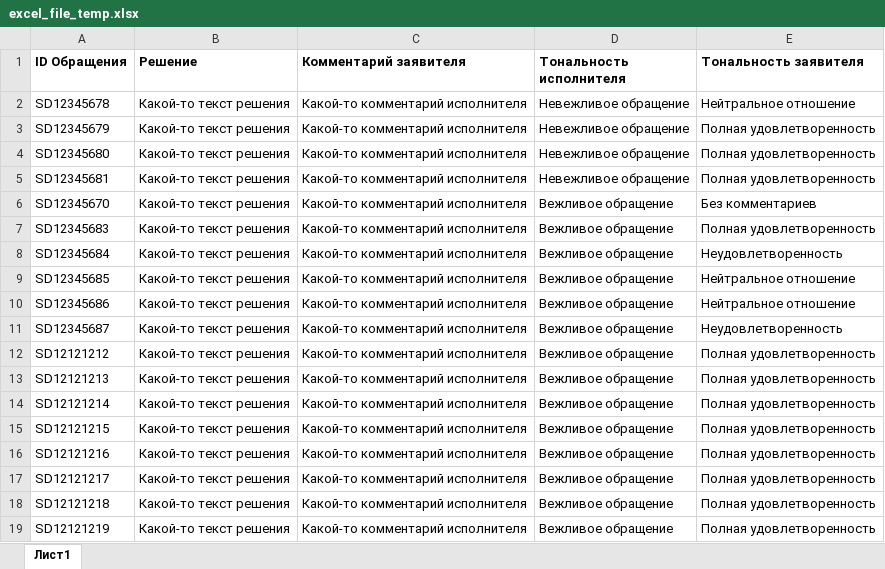
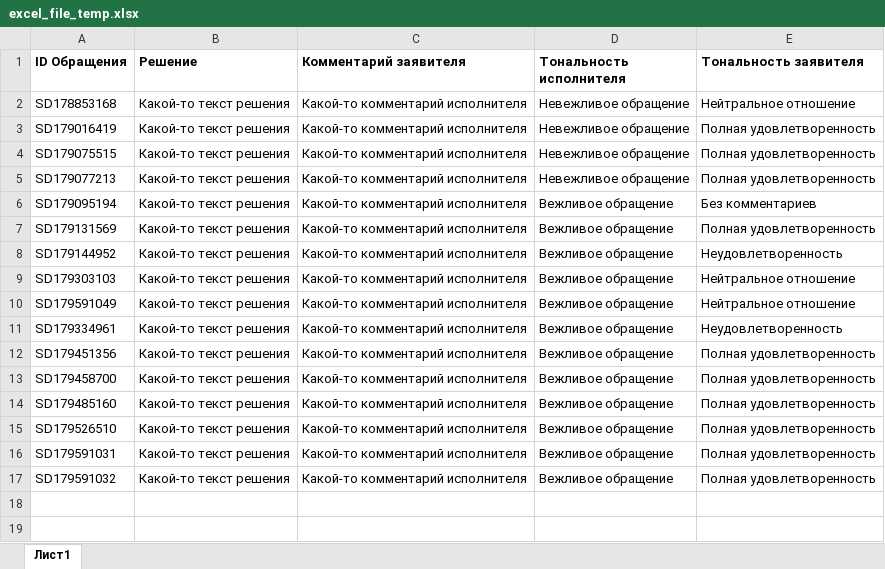
Before and after one commit to KrivoSoft/dashboard, an Excel workbook: data/excel_file_temp.xlsx, sheet Лист1, drawn as a sheet; values as stored, in another font and other column widths than the file's, no borders; removed rows and columns are numbered as before the commit, all else as after; the diff names each change by its address in the sheet, - before the commit and + after, or states it on an @@ line.

```diff
--- a/data/excel_file_temp.xlsx (sheet Лист1)
+++ b/data/excel_file_temp.xlsx (sheet Лист1)
-A2 (ID Обращения): SD12345678
+A2 (ID Обращения): SD178853168
-A3 (ID Обращения): SD12345679
+A3 (ID Обращения): SD179016419
-A4 (ID Обращения): SD12345680
+A4 (ID Обращения): SD179075515
-A5 (ID Обращения): SD12345681
+A5 (ID Обращения): SD179077213
-A6 (ID Обращения): SD12345670
+A6 (ID Обращения): SD179095194
-A7 (ID Обращения): SD12345683
+A7 (ID Обращения): SD179131569
-A8 (ID Обращения): SD12345684
+A8 (ID Обращения): SD179144952
-A9 (ID Обращения): SD12345685
+A9 (ID Обращения): SD179303103
-A10 (ID Обращения): SD12345686
+A10 (ID Обращения): SD179591049
-A11 (ID Обращения): SD12345687
+A11 (ID Обращения): SD179334961
-row 12: SD12121212 | Какой-то текст решения | Какой-то комментарий исполнителя | Вежливое обращение | Полная удовлетворенность
-A12 (ID Обращения): SD12121213
+A12 (ID Обращения): SD179451356
-A13 (ID Обращения): SD12121214
+A13 (ID Обращения): SD179458700
-A14 (ID Обращения): SD12121215
+A14 (ID Обращения): SD179485160
-A15 (ID Обращения): SD12121216
+A15 (ID Обращения): SD179526510
-A16 (ID Обращения): SD12121217
+A16 (ID Обращения): SD179591031
-row 18: SD12121218 | Какой-то текст решения | Какой-то комментарий исполнителя | Вежливое обращение | Полная удовлетворенность
-A17 (ID Обращения): SD12121219
+A17 (ID Обращения): SD179591032
```
Also changed, not shown: 5 other files.
